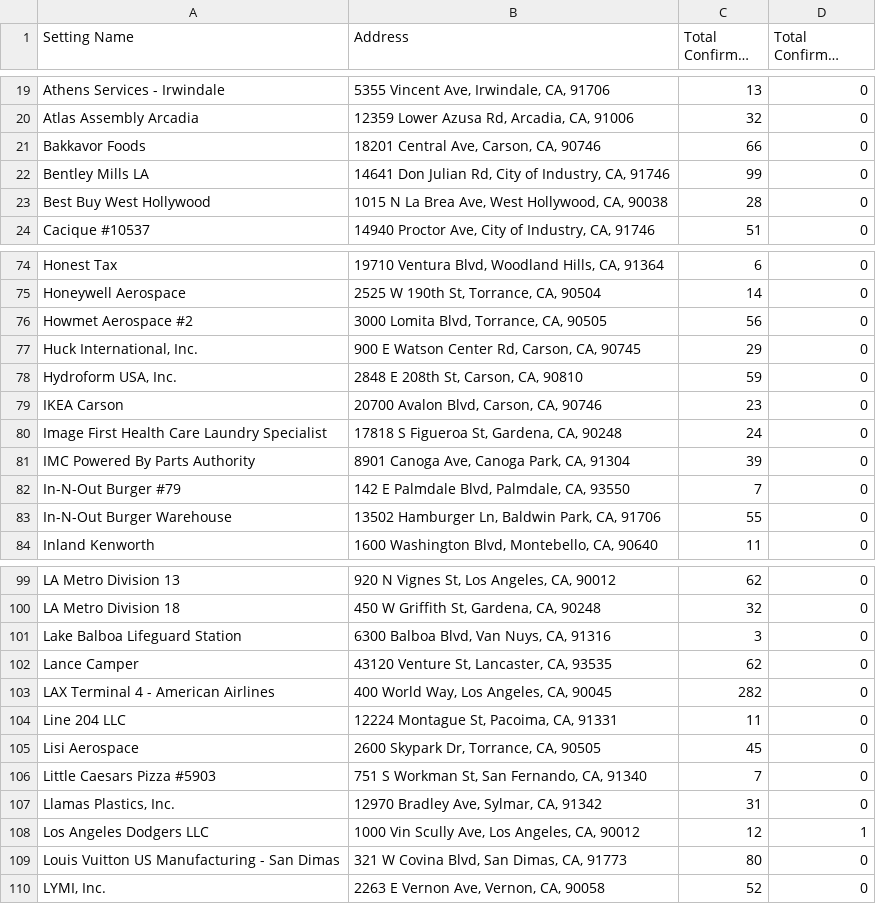
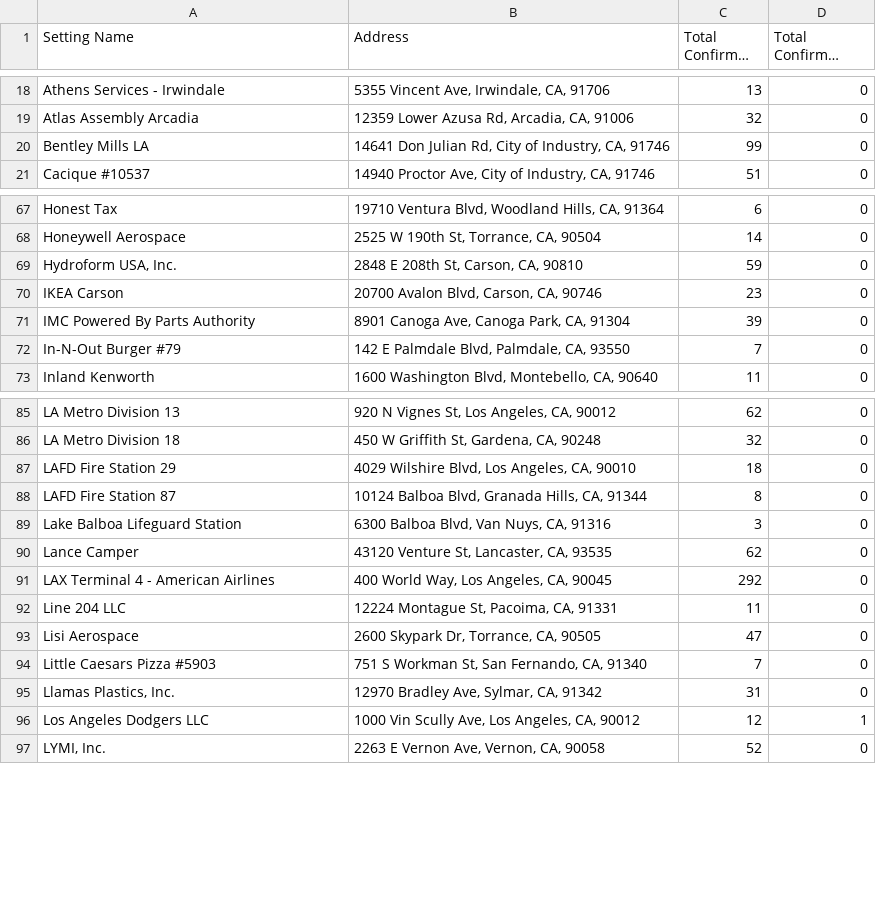
Before and after one commit to xander-hirsch/lac_covid19, a CSV file: docs/live/non-residential-outbreaks.csv, drawn as a sheet; only a part is shown, gaps mark what is left out; long unchanged cells end in …; the diff covers the shown part only.

```diff
--- a/docs/live/non-residential-outbreaks.csv
+++ b/docs/live/non-residential-outbreaks.csv
@@ -20,5 +19,3 @@ Athens Services - Irwindale,"5355 Vincent Ave, Irwindale, CA, 91706",13,0
 Atlas Assembly Arcadia,"12359 Lower Azusa Rd, Arcadia, CA, 91006",32,0
-Bakkavor Foods,"18201 Central Ave, Carson, CA, 90746",66,0
 Bentley Mills LA,"14641 Don Julian Rd, City of Industry, CA, 91746",99,0
-Best Buy West Hollywood,"1015 N La Brea Ave, West Hollywood, CA, 90038",28,0
 Cacique #10537,"14940 Proctor Ave, City of Industry, CA, 91746",51,0
@@ -75,10 +68,6 @@ Honest Tax,"19710 Ventura Blvd, Woodland Hills, CA, 91364",6,0
 Honeywell Aerospace,"2525 W 190th St, Torrance, CA, 90504",14,0
-Howmet Aerospace #2,"3000 Lomita Blvd, Torrance, CA, 90505",56,0
-"Huck International, Inc.","900 E Watson Center Rd, Carson, CA, 90745",29,0
 "Hydroform USA, Inc.","2848 E 208th St, Carson, CA, 90810",59,0
 IKEA Carson,"20700 Avalon Blvd, Carson, CA, 90746",23,0
-Image First Health Care Laundry Specialist,"17818 S Figueroa St, Gardena, CA, 90248",24,0
 IMC Powered By Parts Authority,"8901 Canoga Ave, Canoga Park, CA, 91304",39,0
 In-N-Out Burger #79,"142 E Palmdale Blvd, Palmdale, CA, 93550",7,0
-In-N-Out Burger Warehouse,"13502 Hamburger Ln, Baldwin Park, CA, 91706",55,0
 Inland Kenworth,"1600 Washington Blvd, Montebello, CA, 90640",11,0
@@ -100,7 +86,9 @@ LA Metro Division 13,"920 N Vignes St, Los Angeles, CA, 90012",62,0
 LA Metro Division 18,"450 W Griffith St, Gardena, CA, 90248",32,0
+LAFD Fire Station 29,"4029 Wilshire Blvd, Los Angeles, CA, 90010",18,0
+LAFD Fire Station 87,"10124 Balboa Blvd, Granada Hills, CA, 91344",8,0
 Lake Balboa Lifeguard Station,"6300 Balboa Blvd, Van Nuys, CA, 91316",3,0
 Lance Camper,"43120 Venture St, Lancaster, CA, 93535",62,0
-LAX Terminal 4 - American Airlines,"400 World Way, Los Angeles, CA, 90045",282,0
+LAX Terminal 4 - American Airlines,"400 World Way, Los Angeles, CA, 90045",292,0
 Line 204 LLC,"12224 Montague St, Pacoima, CA, 91331",11,0
-Lisi Aerospace,"2600 Skypark Dr, Torrance, CA, 90505",45,0
+Lisi Aerospace,"2600 Skypark Dr, Torrance, CA, 90505",47,0
 Little Caesars Pizza #5903,"751 S Workman St, San Fernando, CA, 91340",7,0
@@ -108,3 +96,2 @@ Little Caesars Pizza #5903,"751 S Workman St, San Fernando, CA, 91340",7,0
 Los Angeles Dodgers LLC,"1000 Vin Scully Ave, Los Angeles, CA, 90012",12,1
-Louis Vuitton US Manufacturing - San Dimas,"321 W Covina Blvd, San Dimas, CA, 91773",80,0
 "LYMI, Inc.","2263 E Vernon Ave, Vernon, CA, 90058",52,0
```
Also changed, not shown: 13 removed rows and 8 edited cells elsewhere in this file, docs/live/area.csv, docs/live/residential-outbreaks.csv, 11 other files.
